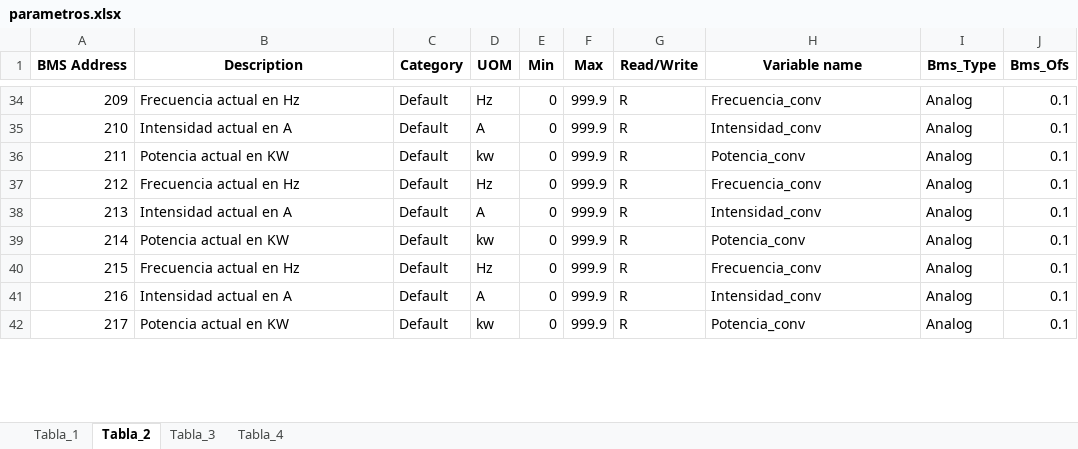
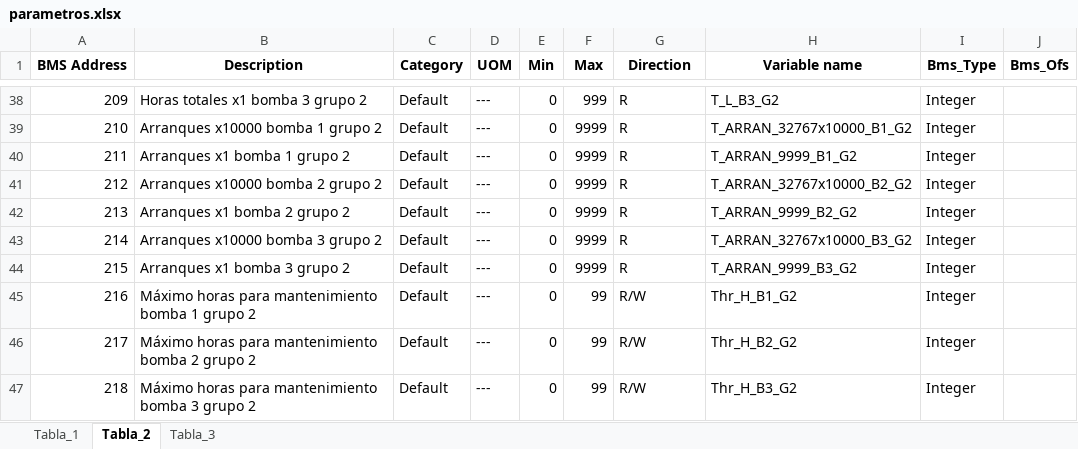
Before and after one commit to Samael312/1toolConverter, an Excel workbook: 1toolConverter_local/parametros.xlsx, sheet Tabla_2, drawn as a sheet; only a part is shown, gaps mark what is left out; values as stored, in another font and other column widths than the file's, no borders; addresses are those after the commit; the diff covers the shown part only; the diff names each change by its address in the sheet, - before the commit and + after, or states it on an @@ line.

```diff
--- a/1toolConverter_local/parametros.xlsx (sheet Tabla_2)
+++ b/1toolConverter_local/parametros.xlsx (sheet Tabla_2)
-sheet tab: Tabla_4
-G1: Read/Write
+G1: Direction
-B38 (Description): Frecuencia actual en Hz
+B38 (Description): Horas totales x1 bomba 3 grupo 2
-D38 (UOM): Hz
+D38 (UOM): ---
-F38 (Max): 999.9
+F38 (Max): 999
-H38 (Variable name): Frecuencia_conv
+H38 (Variable name): T_L_B3_G2
-I38:I46 (Bms_Type): Analog
+I38:I46 (Bms_Type): Integer
-J38:J46 (Bms_Ofs): 0.1
+J38:J46 (Bms_Ofs): (empty)
-B39 (Description): Intensidad actual en A
+B39 (Description): Arranques x10000 bomba 1 grupo 2
-D39 (UOM): A
+D39 (UOM): ---
-F39:F44 (Max): 999.9
+F39:F44 (Max): 9999
-H39 (Variable name): Intensidad_conv
+H39 (Variable name): T_ARRAN_32767x10000_B1_G2
-B40 (Description): Potencia actual en KW
+B40 (Description): Arranques x1 bomba 1 grupo 2
-D40 (UOM): kw
+D40 (UOM): ---
-H40 (Variable name): Potencia_conv
+H40 (Variable name): T_ARRAN_9999_B1_G2
-B41 (Description): Frecuencia actual en Hz
+B41 (Description): Arranques x10000 bomba 2 grupo 2
-D41 (UOM): Hz
+D41 (UOM): ---
-H41 (Variable name): Frecuencia_conv
+H41 (Variable name): T_ARRAN_32767x10000_B2_G2
-B42 (Description): Intensidad actual en A
+B42 (Description): Arranques x1 bomba 2 grupo 2
-D42 (UOM): A
+D42 (UOM): ---
-H42 (Variable name): Intensidad_conv
+H42 (Variable name): T_ARRAN_9999_B2_G2
-B43 (Description): Potencia actual en KW
+B43 (Description): Arranques x10000 bomba 3 grupo 2
-D43 (UOM): kw
+D43 (UOM): ---
-H43 (Variable name): Potencia_conv
+H43 (Variable name): T_ARRAN_32767x10000_B3_G2
-B44 (Description): Frecuencia actual en Hz
+B44 (Description): Arranques x1 bomba 3 grupo 2
-D44 (UOM): Hz
+D44 (UOM): ---
-H44 (Variable name): Frecuencia_conv
+H44 (Variable name): T_ARRAN_9999_B3_G2
-B45 (Description): Intensidad actual en A
+B45 (Description): Máximo horas para mantenimiento bomba 1 grupo 2
-D45 (UOM): A
+D45 (UOM): ---
-F45:F46 (Max): 999.9
+F45:F46 (Max): 99
-G45:G46 (Direction): R
+G45:G46 (Direction): R/W
-H45 (Variable name): Intensidad_conv
+H45 (Variable name): Thr_H_B1_G2
-B46 (Description): Potencia actual en KW
+B46 (Description): Máximo horas para mantenimiento bomba 2 grupo 2
-D46 (UOM): kw
+D46 (UOM): ---
-H46 (Variable name): Potencia_conv
+H46 (Variable name): Thr_H_B2_G2
+row 47: 218 | Máximo horas para mantenimiento bomba 3 grupo 2 | Default | --- | 0 | 99 | R/W | Thr_H_B3_G2 | Integer
```
Also changed, not shown: 13 added rows and 1029 edited cells elsewhere in this sheet, sheet Tabla_3, sheet Tabla_1, 1 other file.
